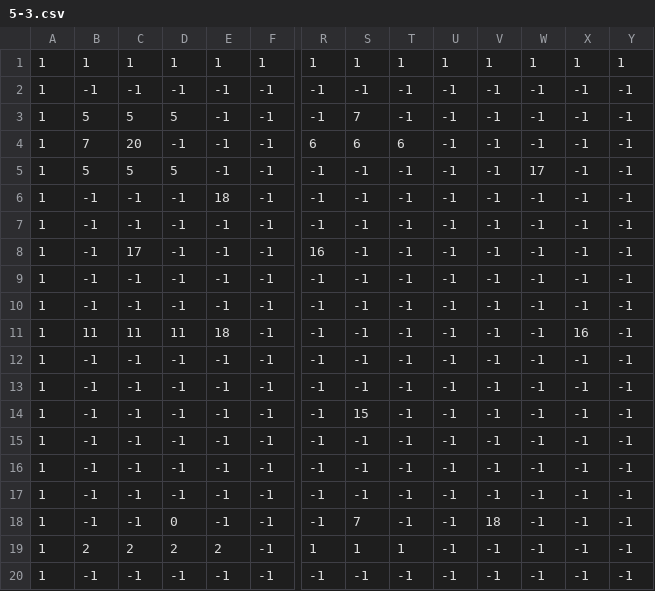
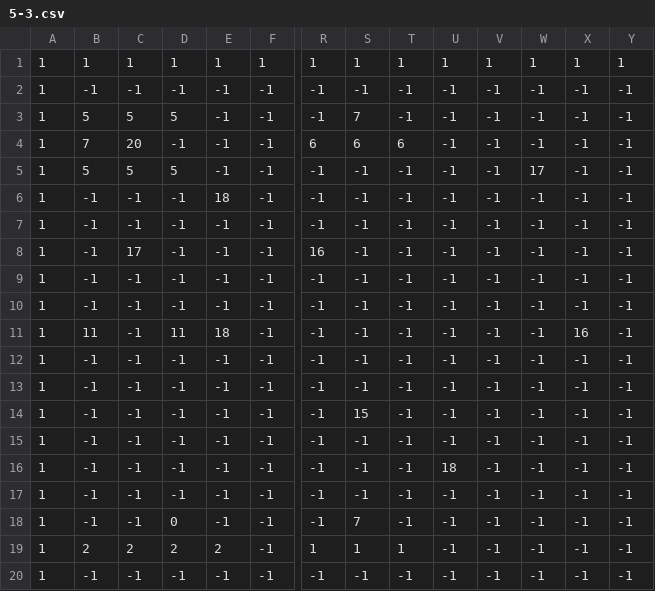
Before and after one commit to vzmc/TeamWork, a CSV file: TeamWorkGame/TeamWorkGame/TeamWorkGameContent/Stage/5-3.csv, drawn as a sheet; only a part is shown, gaps mark what is left out; removed rows and columns are numbered as before the commit, all else as after; rows hold the shown columns only; the diff names each change by its address in the sheet, - before the commit and + after, or states it on an @@ line.

```diff
--- a/TeamWorkGame/TeamWorkGame/TeamWorkGameContent/Stage/5-3.csv
+++ b/TeamWorkGame/TeamWorkGame/TeamWorkGameContent/Stage/5-3.csv
-C11: 11
+C11: -1
+row 12: 1 | -1 | -1 | -1 | -1 | -1 | -1 | -1 | -1 | -1 | -1 | -1 | -1 | -1
-row 13: 1 | -1 | -1 | -1 | -1 | -1 | -1 | -1 | -1 | -1 | -1 | -1 | -1 | -1
-U16: -1
+U16: 18
-V18: 18
+V18: -1
```
Also changed, not shown: TeamWorkGame/TeamWorkGame/TeamWorkGameContent/Stage/5-2.csv, TeamWorkGame/TeamWorkGame/TeamWorkGameContent/Stage/5-6.csv, 6 other files.
